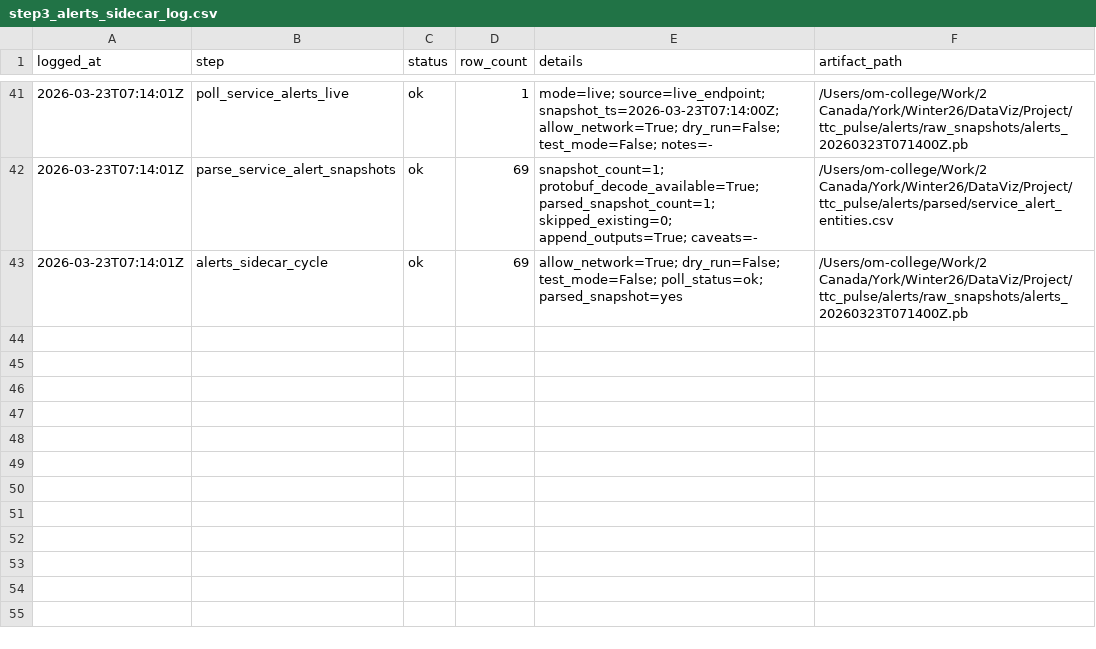
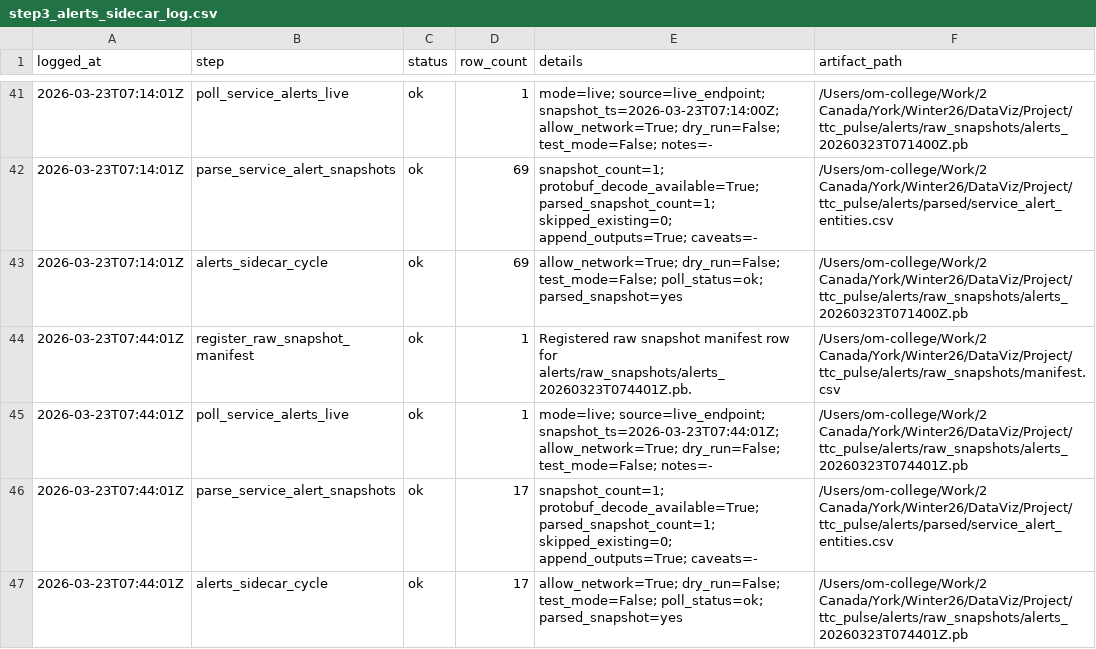
Before and after one commit to MohammadAsad0/TTC-PULSE, a CSV file: logs/step3_alerts_sidecar_log.csv, drawn as a sheet; only a part is shown, gaps mark what is left out.

```diff
--- a/logs/step3_alerts_sidecar_log.csv
+++ b/logs/step3_alerts_sidecar_log.csv
@@ -43 +43,5 @@ logged_at,step,status,row_count,details,artifact_path
 2026-03-23T07:14:01Z,alerts_sidecar_cycle,ok,69,allow_network=True; dry_run=False; test_mode=False; poll_status=ok; parsed_snapshot=yes,/Users/om-college/Work/2 Canada/York/Winter26/DataViz/Project/ttc_pulse/alerts/raw_snapshots/alerts_20260323T071400Z.pb
+2026-03-23T07:44:01Z,register_raw_snapshot_manifest,ok,1,Registered raw snapshot manifest row for alerts/raw_snapshots/alerts_20260323T074401Z.pb.,/Users/om-college/Work/2 Canada/York/Winter26/DataViz/Project/ttc_pulse/alerts/raw_snapshots/manifest.csv
+2026-03-23T07:44:01Z,poll_service_alerts_live,ok,1,mode=live; source=live_endpoint; snapshot_ts=2026-03-23T07:44:01Z; allow_network=True; dry_run=False; test_mode=False; notes=-,/Users/om-college/Work/2 Canada/York/Winter26/DataViz/Project/ttc_pulse/alerts/raw_snapshots/alerts_20260323T074401Z.pb
+2026-03-23T07:44:01Z,parse_service_alert_snapshots,ok,17,snapshot_count=1; protobuf_decode_available=True; parsed_snapshot_count=1; skipped_existing=0; append_outputs=True; caveats=-,/Users/om-college/Work/2 Canada/York/Winter26/DataViz/Project/ttc_pulse/alerts/parsed/service_alert_entities.csv
+2026-03-23T07:44:01Z,alerts_sidecar_cycle,ok,17,allow_network=True; dry_run=False; test_mode=False; poll_status=ok; parsed_snapshot=yes,/Users/om-college/Work/2 Canada/York/Winter26/DataViz/Project/ttc_pulse/alerts/raw_snapshots/alerts_20260323T074401Z.pb
```
Also changed, not shown: alerts/parsed/parse_manifest.csv, alerts/raw_snapshots/manifest.csv, 11 other files.
